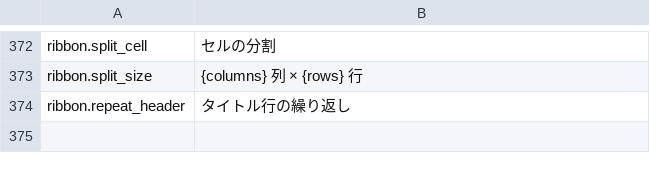
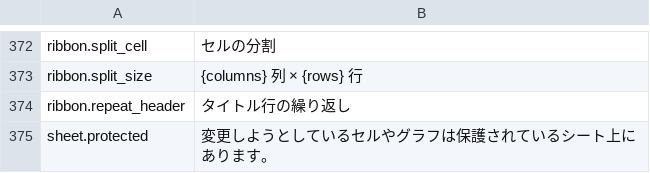
Before and after one commit to jade-rs/jade-office, a TSV file: crates/jade-gpui-app/i18n/ja.tsv, drawn as a sheet; only a part is shown, gaps mark what is left out.

```diff
--- a/crates/jade-gpui-app/i18n/ja.tsv
+++ b/crates/jade-gpui-app/i18n/ja.tsv
@@ -374 +374,2 @@ ribbon.split_size	{columns} 列 × {rows} 行
 ribbon.repeat_header	タイトル行の繰り返し
+sheet.protected	変更しようとしているセルやグラフは保護されているシート上にあります。
```
Also changed, not shown: crates/jade-gpui-app/i18n/en.tsv, 5 other files.
